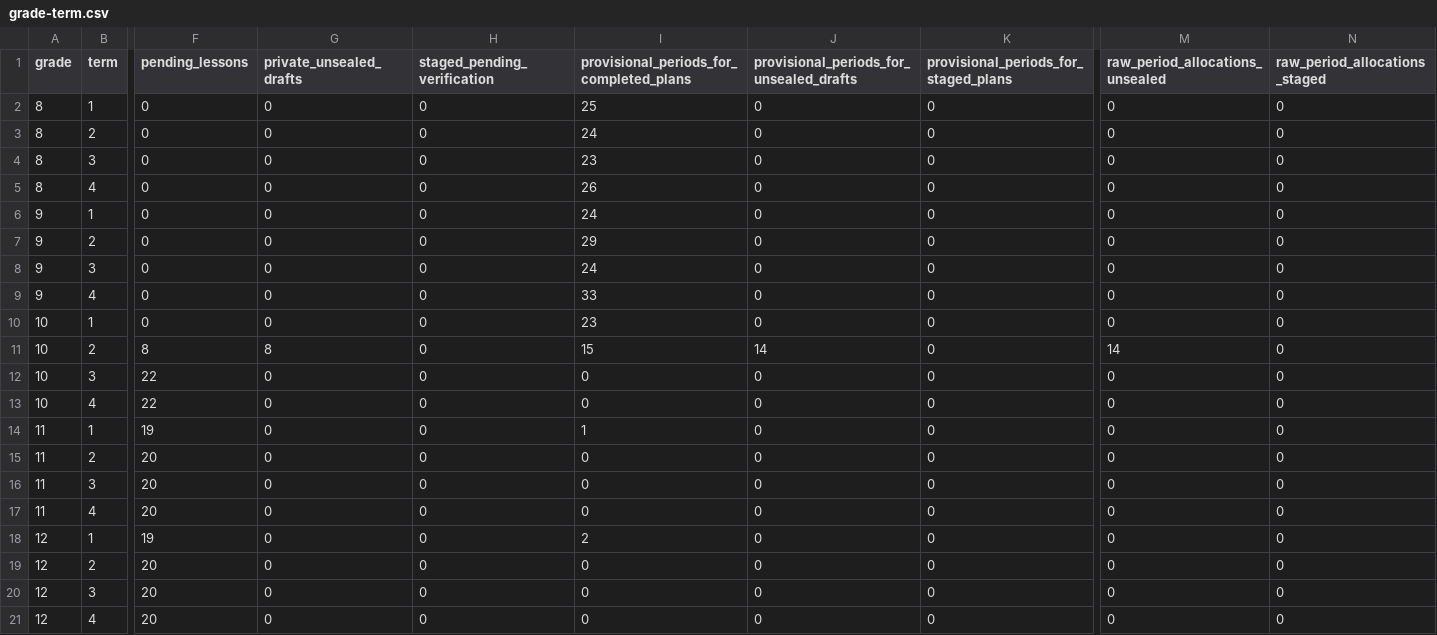
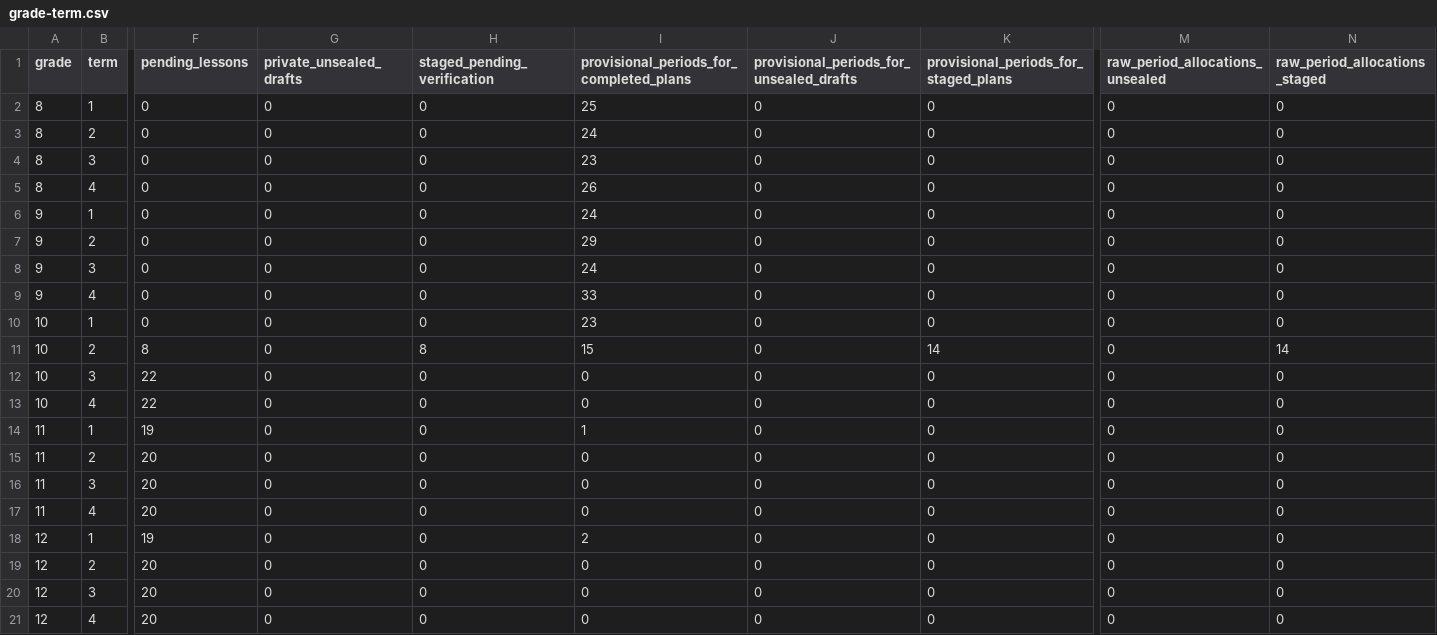
Before and after one commit to PDthePlug/Applied-Commerce-, a CSV file: docs/programme-rollout/grade-term.csv, drawn as a sheet; only a part is shown, gaps mark what is left out; the diff names each change by its address in the sheet, - before the commit and + after, or states it on an @@ line.

Commit message:
Seal final Term 2 guides under original staging key

```diff
--- a/docs/programme-rollout/grade-term.csv
+++ b/docs/programme-rollout/grade-term.csv
-G11 (private_unsealed_drafts): 8
+G11 (private_unsealed_drafts): 0
-H11 (staged_pending_verification): 0
+H11 (staged_pending_verification): 8
-J11: 14
+J11: 0
-K11: 0
+K11: 14
-M11 (raw_period_allocations_unsealed): 14
+M11 (raw_period_allocations_unsealed): 0
-N11 (raw_period_allocations_staged): 0
+N11 (raw_period_allocations_staged): 14
```
Also changed, not shown: 7 other files.
